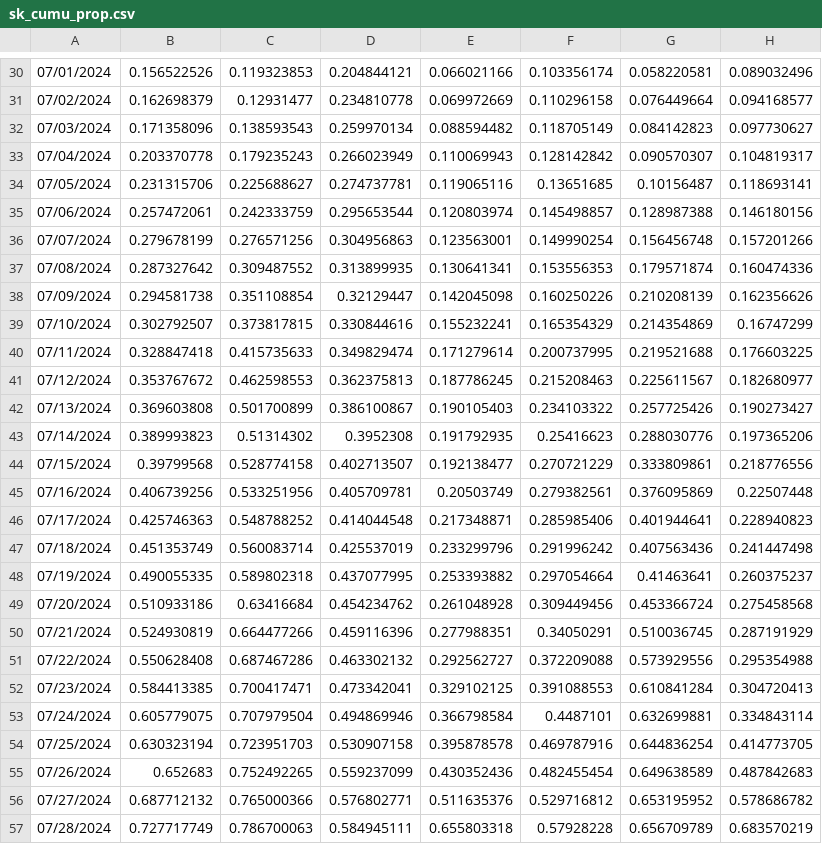
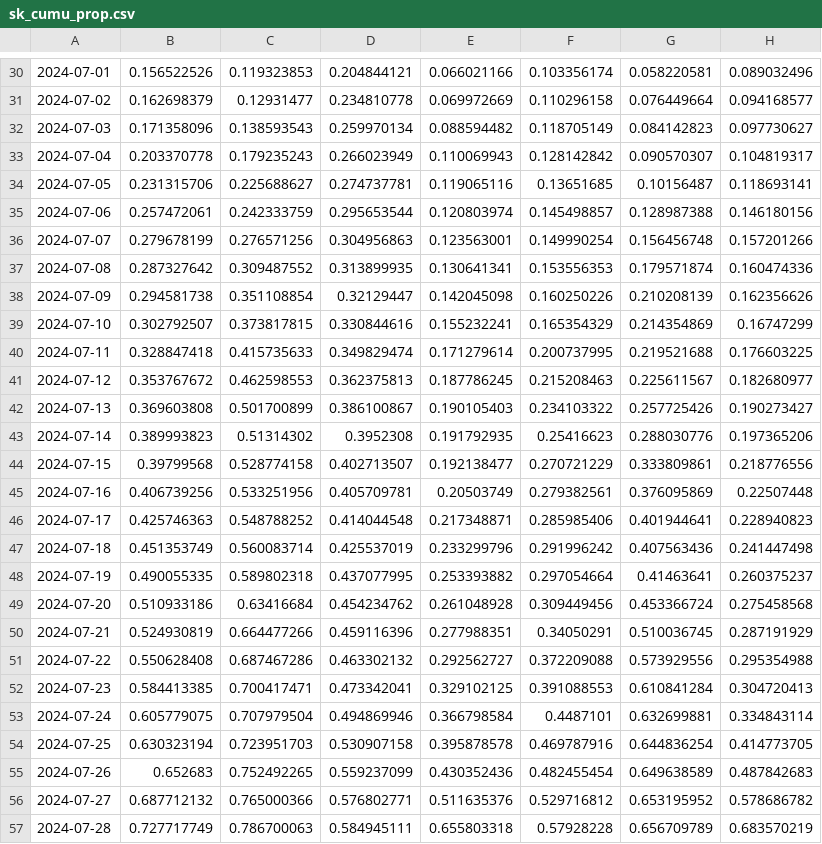
Before and after one commit to Coastland-Research/skeena-salmon-inseason-updates, a CSV file: data/common/sk_cumu_prop.csv, drawn as a sheet; only a part is shown, gaps mark what is left out; the diff covers the shown part only; the diff names each change by its address in the sheet, - before the commit and + after, or states it on an @@ line.

```diff
--- a/data/common/sk_cumu_prop.csv
+++ b/data/common/sk_cumu_prop.csv
-A30: 07/01/2024
+A30: 2024-07-01
-A31: 07/02/2024
+A31: 2024-07-02
-A32: 07/03/2024
+A32: 2024-07-03
-A33: 07/04/2024
+A33: 2024-07-04
-A34: 07/05/2024
+A34: 2024-07-05
-A35: 07/06/2024
+A35: 2024-07-06
-A36: 07/07/2024
+A36: 2024-07-07
-A37: 07/08/2024
+A37: 2024-07-08
-A38: 07/09/2024
+A38: 2024-07-09
-A39: 07/10/2024
+A39: 2024-07-10
-A40: 07/11/2024
+A40: 2024-07-11
-A41: 07/12/2024
+A41: 2024-07-12
-A42: 07/13/2024
+A42: 2024-07-13
-A43: 07/14/2024
+A43: 2024-07-14
-A44: 07/15/2024
+A44: 2024-07-15
-A45: 07/16/2024
+A45: 2024-07-16
-A46: 07/17/2024
+A46: 2024-07-17
-A47: 07/18/2024
+A47: 2024-07-18
-A48: 07/19/2024
+A48: 2024-07-19
-A49: 07/20/2024
+A49: 2024-07-20
-A50: 07/21/2024
+A50: 2024-07-21
-A51: 07/22/2024
+A51: 2024-07-22
-A52: 07/23/2024
+A52: 2024-07-23
-A53: 07/24/2024
+A53: 2024-07-24
-A54: 07/25/2024
+A54: 2024-07-25
-A55: 07/26/2024
+A55: 2024-07-26
-A56: 07/27/2024
+A56: 2024-07-27
-A57: 07/28/2024
+A57: 2024-07-28
```
Also changed, not shown: 101 edited cells elsewhere in this file, 10 other files.
